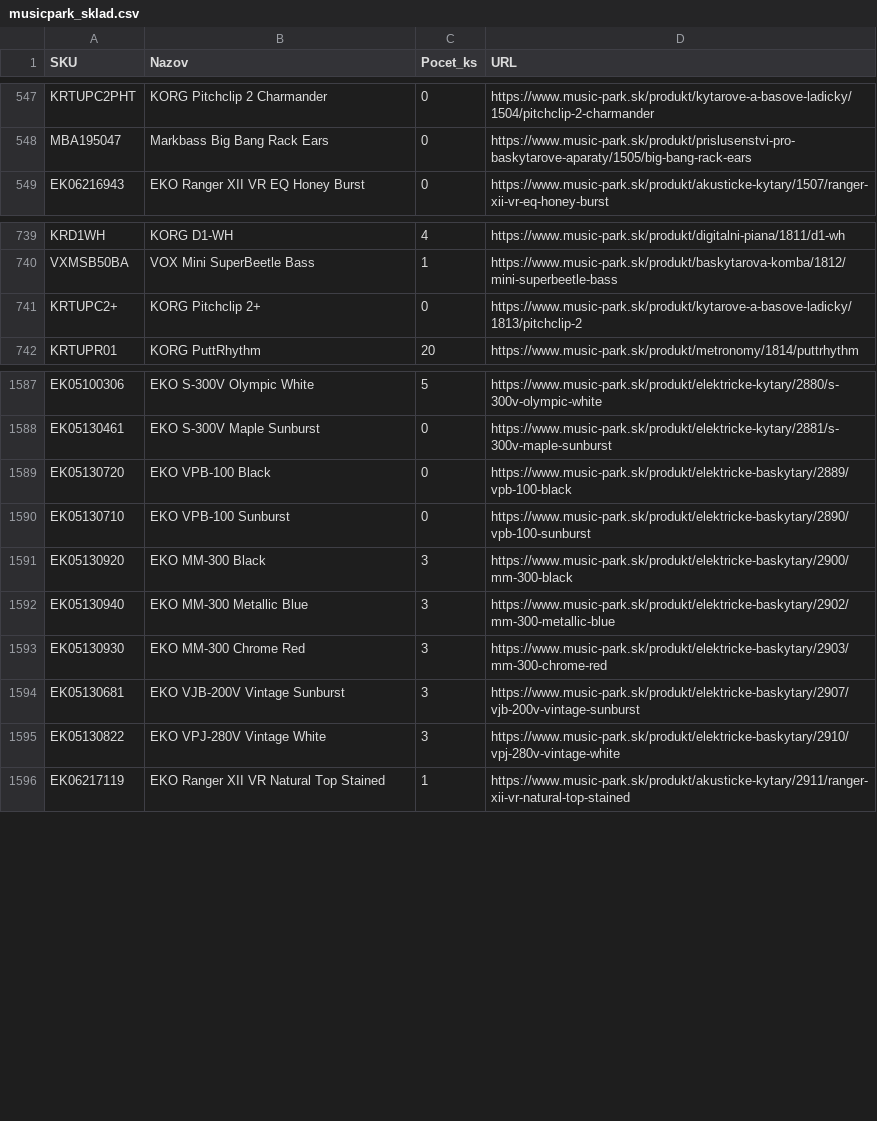
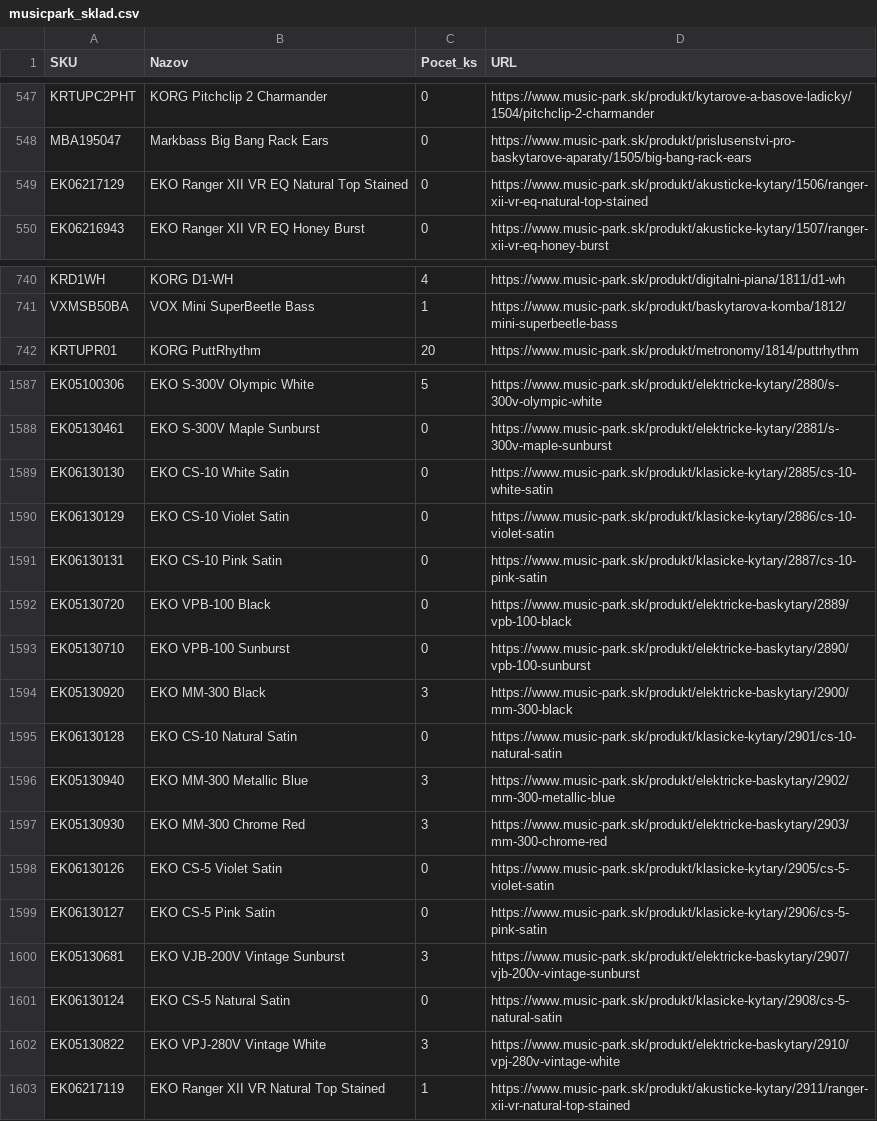
Before and after one commit to AlL4music/Imusic, a CSV file: stock/musicpark_sklad.csv, drawn as a sheet; only a part is shown, gaps mark what is left out; removed rows and columns are numbered as before the commit, all else as after; the diff names each change by its address in the sheet, - before the commit and + after, or states it on an @@ line.

```diff
--- a/stock/musicpark_sklad.csv
+++ b/stock/musicpark_sklad.csv
+row 549: EK06217129 | EKO Ranger XII VR EQ Natural Top Stained | 0 | https://www.music-park.sk/produkt/akusticke-kytary/1506/ranger-xii-vr-eq-natural-top-stained
-row 741: KRTUPC2+ | KORG Pitchclip 2+ | 0 | https://www.music-park.sk/produkt/kytarove-a-basove-ladicky/1813/pitchclip-2
+row 1589: EK06130130 | EKO CS-10 White Satin | 0 | https://www.music-park.sk/produkt/klasicke-kytary/2885/cs-10-white-satin
+row 1590: EK06130129 | EKO CS-10 Violet Satin | 0 | https://www.music-park.sk/produkt/klasicke-kytary/2886/cs-10-violet-satin
+row 1591: EK06130131 | EKO CS-10 Pink Satin | 0 | https://www.music-park.sk/produkt/klasicke-kytary/2887/cs-10-pink-satin
+row 1595: EK06130128 | EKO CS-10 Natural Satin | 0 | https://www.music-park.sk/produkt/klasicke-kytary/2901/cs-10-natural-satin
+row 1598: EK06130126 | EKO CS-5 Violet Satin | 0 | https://www.music-park.sk/produkt/klasicke-kytary/2905/cs-5-violet-satin
+row 1599: EK06130127 | EKO CS-5 Pink Satin | 0 | https://www.music-park.sk/produkt/klasicke-kytary/2906/cs-5-pink-satin
+row 1601: EK06130124 | EKO CS-5 Natural Satin | 0 | https://www.music-park.sk/produkt/klasicke-kytary/2908/cs-5-natural-satin
```
Also changed, not shown: stock/3dmx_sklad.csv, stock/eprodance_sklad.csv, 9 other files.
